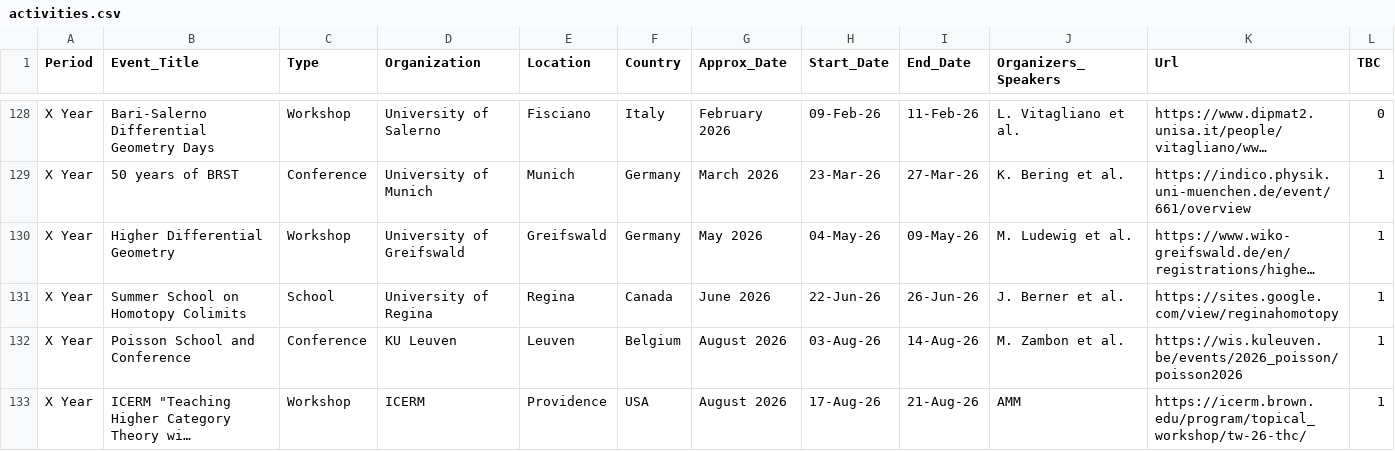
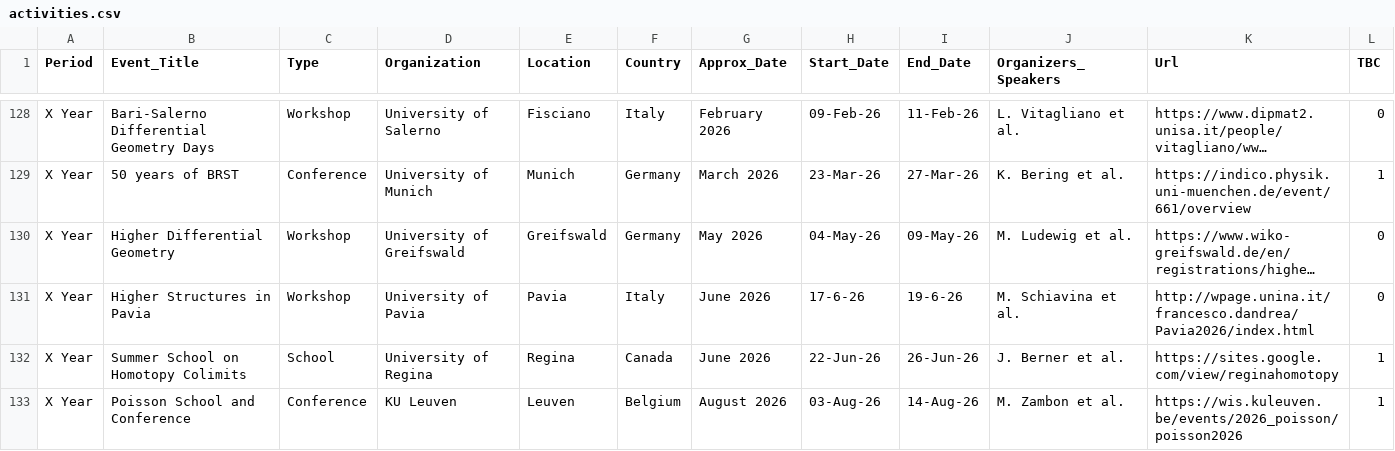
Before and after one commit to MasterToninus/MasterToninus.github.io, a CSV file: data/activities.csv, drawn as a sheet; only a part is shown, gaps mark what is left out; the shorter side is filled out with more unchanged rows; long unchanged cells end in …; the diff names each change by its address in the sheet, - before the commit and + after, or states it on an @@ line.

Commit message:
Workshop pavia

```diff
--- a/data/activities.csv
+++ b/data/activities.csv
-L130 (TBC): 1
+L130 (TBC): 0
+row 131: X Year | Higher Structures in Pavia | Workshop | University of Pavia | Pavia | Italy | June 2026 | 17-6-26 | 19-6-26 | M. Schiavina et al. | http://wpage.unina.it/francesco.dandrea/Pavia2026/index.html | 0
```
